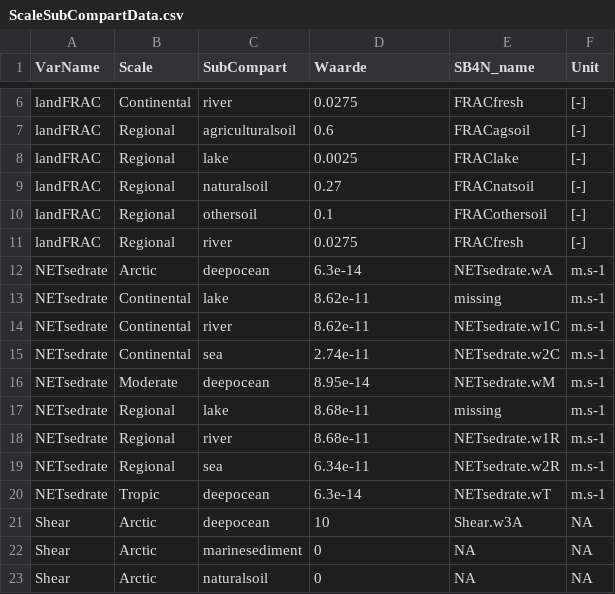
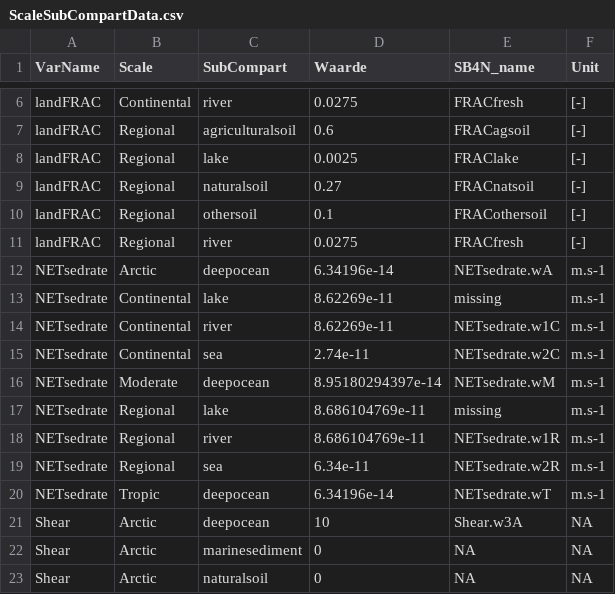
Before and after one commit to rivm-syso/SBooScripts, a CSV file: data/ScaleSubCompartData.csv, drawn as a sheet; only a part is shown, gaps mark what is left out.

```diff
--- a/data/ScaleSubCompartData.csv
+++ b/data/ScaleSubCompartData.csv
@@ -11,11 +11,11 @@
 "landFRAC","Regional","river",0.0275,"FRACfresh","[-]"
-"NETsedrate","Arctic","deepocean",6.3e-14,"NETsedrate.wA","m.s-1"
-"NETsedrate","Continental","lake",8.62e-11,"missing","m.s-1"
-"NETsedrate","Continental","river",8.62e-11,"NETsedrate.w1C","m.s-1"
+"NETsedrate","Arctic","deepocean",6.34196e-14,"NETsedrate.wA","m.s-1"
+"NETsedrate","Continental","lake",8.62269e-11,"missing","m.s-1"
+"NETsedrate","Continental","river",8.62269e-11,"NETsedrate.w1C","m.s-1"
 "NETsedrate","Continental","sea",2.74e-11,"NETsedrate.w2C","m.s-1																 													   "
-"NETsedrate","Moderate","deepocean",8.95e-14,"NETsedrate.wM","m.s-1"
-"NETsedrate","Regional","lake",8.68e-11,"missing","m.s-1"
-"NETsedrate","Regional","river",8.68e-11,"NETsedrate.w1R","m.s-1"
+"NETsedrate","Moderate","deepocean",8.95180294397e-14,"NETsedrate.wM","m.s-1"
+"NETsedrate","Regional","lake",8.686104769e-11,"missing","m.s-1"
+"NETsedrate","Regional","river",8.686104769e-11,"NETsedrate.w1R","m.s-1"
 "NETsedrate","Regional","sea",6.34e-11,"NETsedrate.w2R","m.s-1"
-"NETsedrate","Tropic","deepocean",6.3e-14,"NETsedrate.wT","m.s-1																														 "
+"NETsedrate","Tropic","deepocean",6.34196e-14,"NETsedrate.wT","m.s-1																														 "
 "Shear","Arctic","deepocean",10,"Shear.w3A",NA
```
Also changed, not shown: data/SubstanceCompartments.csv, data/SubstanceSubCompartSpeciesData.csv, 22 other files.
